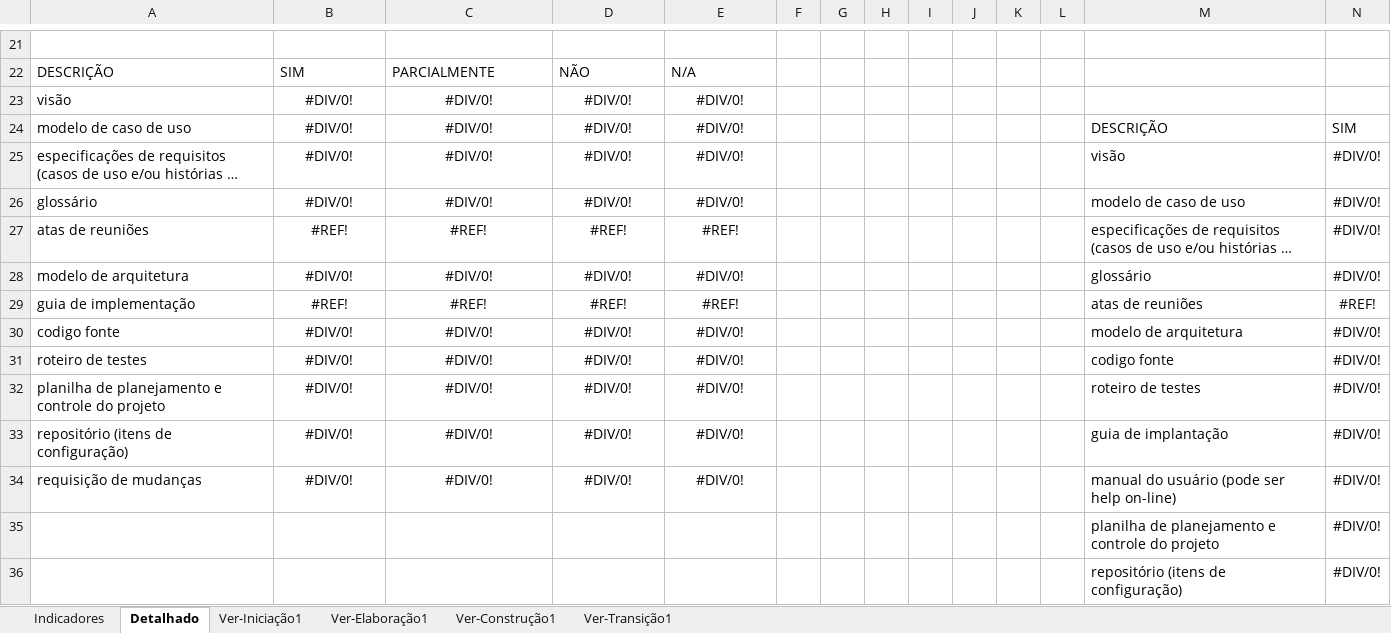
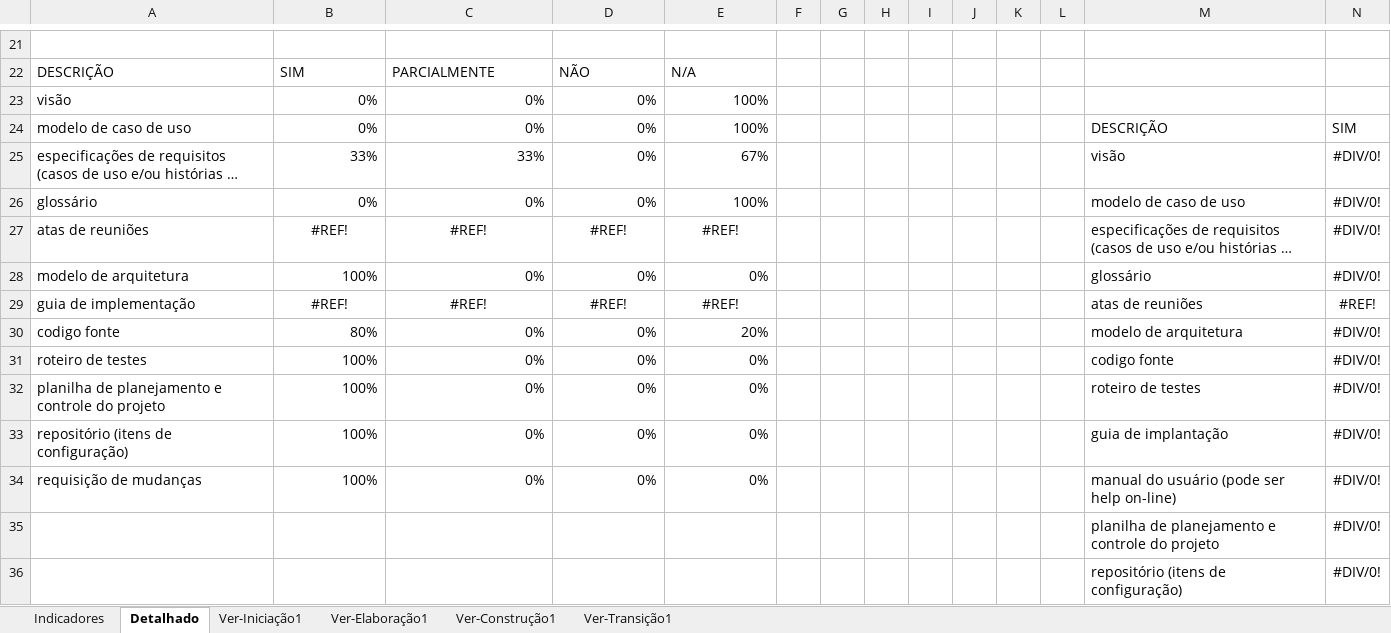
Before and after one commit to GaTimpone/IFSP_Anote, an Excel workbook: 6.Gerenciamento de Projeto/IFSP_Anote - Checklist Verificacao de Projeto.xlsx, sheet Detalhado, drawn as a sheet; only a part is shown, gaps mark what is left out; long unchanged cells end in …; values as stored, in another font and other column widths than the file's, no borders; charts and pictures not drawn; removed rows and columns are numbered as before the commit, all else as after; rows hold the shown columns only; the diff names each change by its address in the sheet, - before the commit and + after, or states it on an @@ line.

Commit message:
Ajuste da planilha de planejamento e controle do Projeto

```diff
--- a/6.Gerenciamento de Projeto/IFSP_Anote - Checklist Verificacao de Projeto.xlsx (sheet Detalhado)
+++ b/6.Gerenciamento de Projeto/IFSP_Anote - Checklist Verificacao de Projeto.xlsx (sheet Detalhado)
-row 23: visão | #DIV/0! | #DIV/0! | #DIV/0! | #DIV/0!
+row 23: visão | 0% | 0% | 0% | 100%
-B24: #DIV/0!
+B24: 0%
-B24:E26 alignment: center
+B24:E26 alignment: right
-C24: #DIV/0!
+C24: 0%
-D24:D26: #DIV/0!
+D24:D26: 0%
-E24: #DIV/0!
+E24: 100%
-B25: #DIV/0!
+B25: 33%
-C25: #DIV/0!
+C25: 33%
-E25: #DIV/0!
+E25: 67%
-B26: #DIV/0!
+B26: 0%
-C26: #DIV/0!
+C26: 0%
-E26: #DIV/0!
+E26: 100%
-B28: #DIV/0!
+B28: 100%
-B28:E28 alignment: center
+B28:E28 alignment: right
-C28: #DIV/0!
+C28: 0%
-D28: #DIV/0!
+D28: 0%
-E28: #DIV/0!
+E28: 0%
-B30: #DIV/0!
+B30: 80%
-B30:E34 alignment: center
+B30:E34 alignment: right
-C30:C34: #DIV/0!
+C30:C34: 0%
-D30:D34: #DIV/0!
+D30:D34: 0%
-E30: #DIV/0!
+E30: 20%
-B31:B34: #DIV/0!
+B31:B34: 100%
-E31:E34: #DIV/0!
+E31:E34: 0%
```
Also changed, not shown: sheet Ver-Construção1, sheet Indicadores, hidden cells, charts or pictures, 6.Gerenciamento de Projeto/IFSP_Anote - Planejamento e Controle do Projeto.xlsx, 1 other file.
